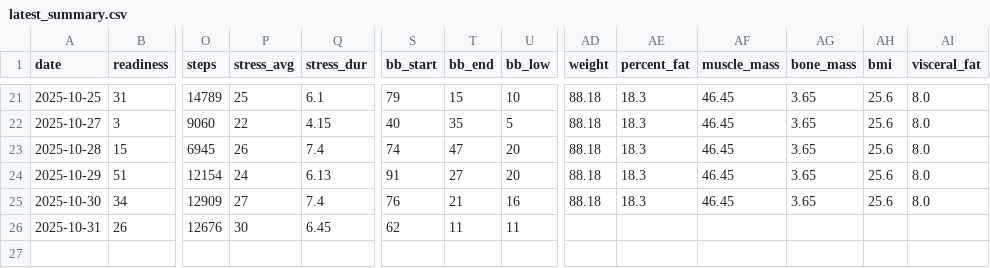
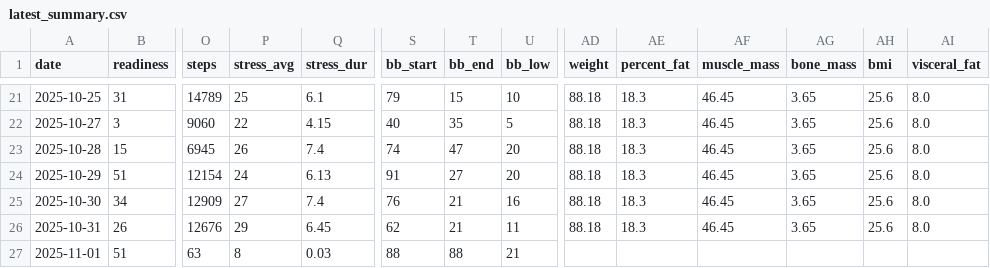
Before and after one commit to tijuanajack/garmin-health-data, a CSV file: latest_summary.csv, drawn as a sheet; only a part is shown, gaps mark what is left out; rows hold the shown columns only; the diff names each change by its address in the sheet, - before the commit and + after, or states it on an @@ line.

```diff
--- a/latest_summary.csv
+++ b/latest_summary.csv
-P26 (stress_avg): 30
+P26 (stress_avg): 29
-T26 (bb_end): 11
+T26 (bb_end): 21
-AD26 (weight): (empty)
+AD26 (weight): 88.18
-AE26 (percent_fat): (empty)
+AE26 (percent_fat): 18.3
-AF26 (muscle_mass): (empty)
+AF26 (muscle_mass): 46.45
-AG26 (bone_mass): (empty)
+AG26 (bone_mass): 3.65
-AH26 (bmi): (empty)
+AH26 (bmi): 25.6
-AI26 (visceral_fat): (empty)
+AI26 (visceral_fat): 8.0
+row 27: 2025-11-01 | 51 | 63 | 8 | 0.03 | 88 | 88 | 21
```
